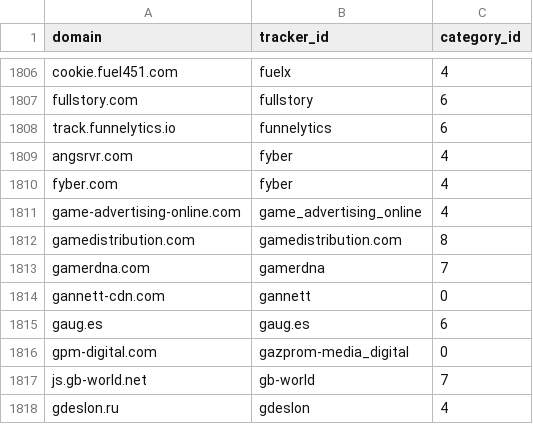
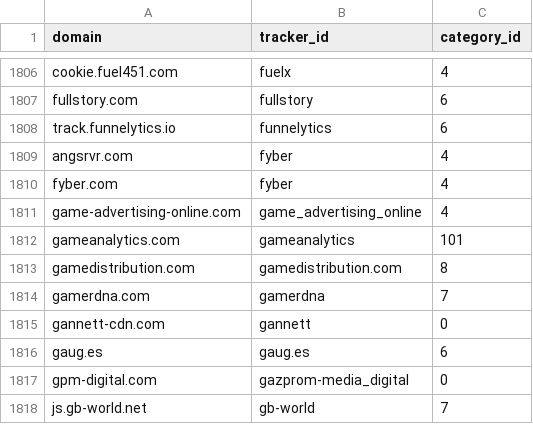
Before and after one commit to AdguardTeam/companiesdb, a CSV file: dist/trackers.csv, drawn as a sheet; only a part is shown, gaps mark what is left out; the shorter side is filled out with more unchanged rows; the diff names each change by its address in the sheet, - before the commit and + after, or states it on an @@ line.

```diff
--- a/dist/trackers.csv
+++ b/dist/trackers.csv
+row 1812: gameanalytics.com | gameanalytics | 101
```
Also changed, not shown: 3 other files.
